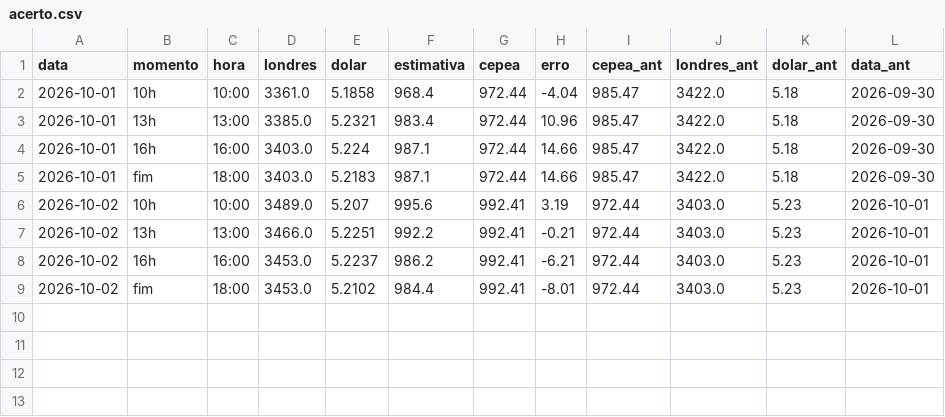
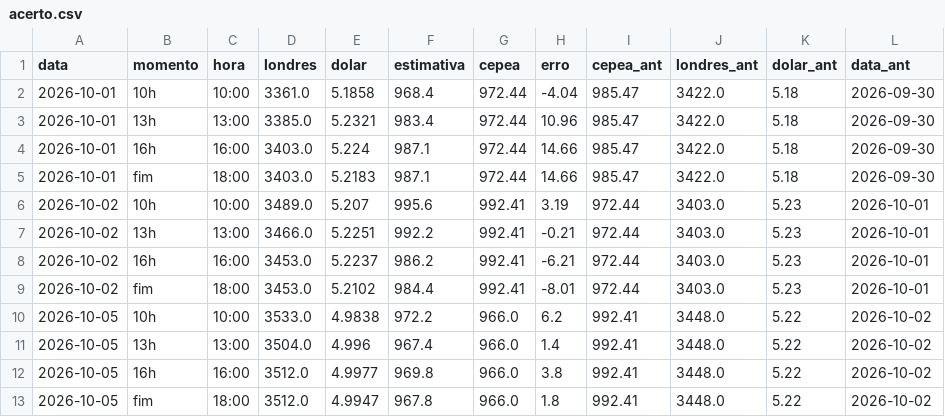
Before and after one commit to davidcaliman-maker/painel-cafe, a CSV file: dados/acerto.csv, drawn as a sheet.

```diff
--- a/dados/acerto.csv
+++ b/dados/acerto.csv
@@ -9 +9,5 @@ data,momento,hora,londres,dolar,estimativa,cepea,erro,cepea_ant,londres_ant,dola
 2026-10-02,fim,18:00,3453.0,5.2102,984.4,992.41,-8.01,972.44,3403.0,5.23,2026-10-01
+2026-10-05,10h,10:00,3533.0,4.9838,972.2,966.0,6.2,992.41,3448.0,5.22,2026-10-02
+2026-10-05,13h,13:00,3504.0,4.996,967.4,966.0,1.4,992.41,3448.0,5.22,2026-10-02
+2026-10-05,16h,16:00,3512.0,4.9977,969.8,966.0,3.8,992.41,3448.0,5.22,2026-10-02
+2026-10-05,fim,18:00,3512.0,4.9947,967.8,966.0,1.8,992.41,3448.0,5.22,2026-10-02
```
